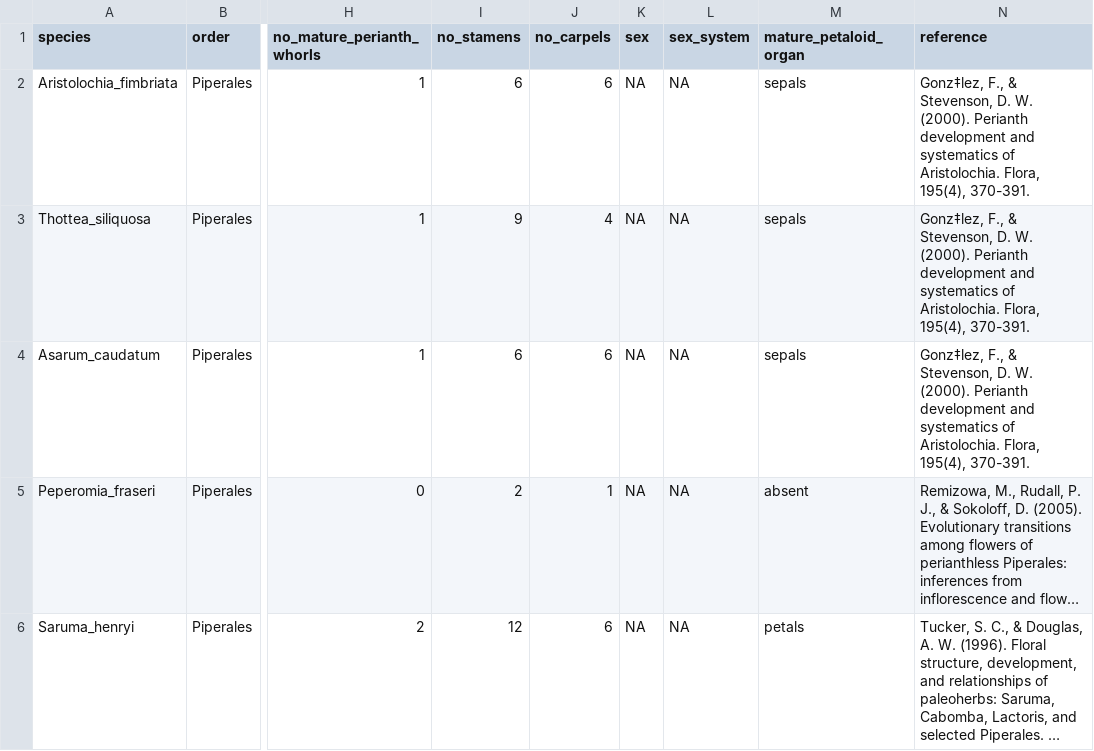
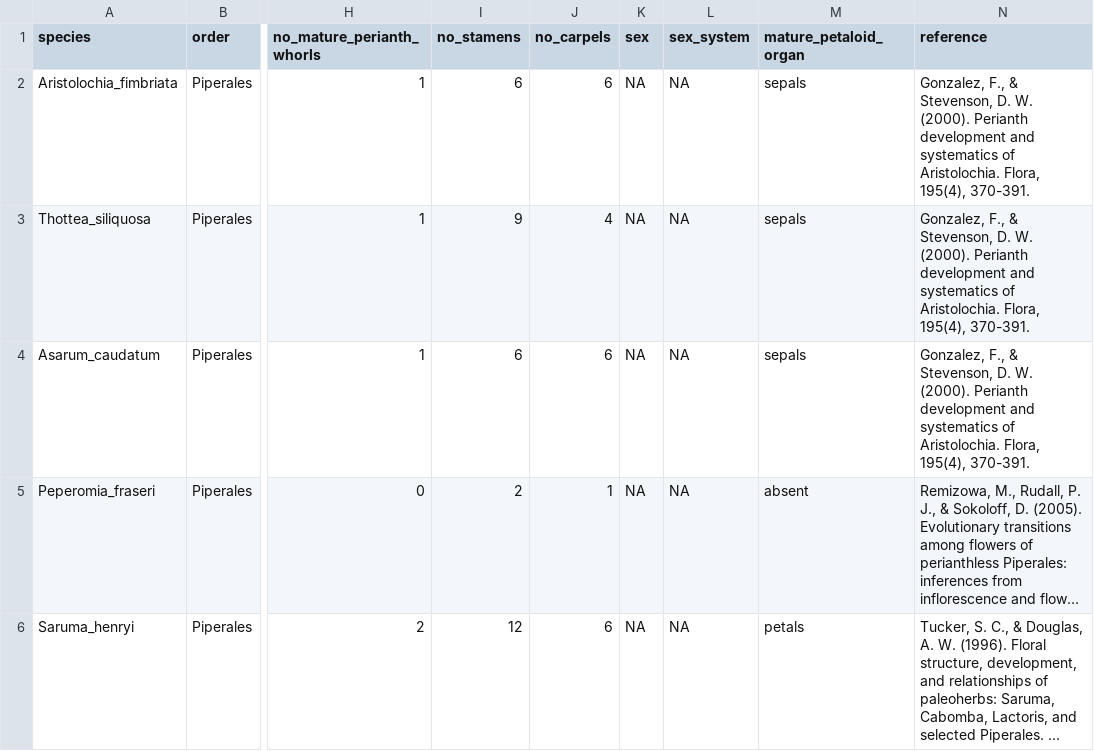
Before and after one commit to frances-szaraz/magnoliid_morphology, a CSV file: Magnoliids_morphology.csv, drawn as a sheet; only a part is shown, gaps mark what is left out; long unchanged cells end in …; the diff names each change by its address in the sheet, - before the commit and + after, or states it on an @@ line.

Commit message:
Update Magnoliids_morphology.csv
removing illegal characters attempt 1

```diff
--- a/Magnoliids_morphology.csv
+++ b/Magnoliids_morphology.csv
-N2:N4 (reference): Gonz‡lez, F., &…
+N2:N4 (reference): Gonzalez, F., &…
```
